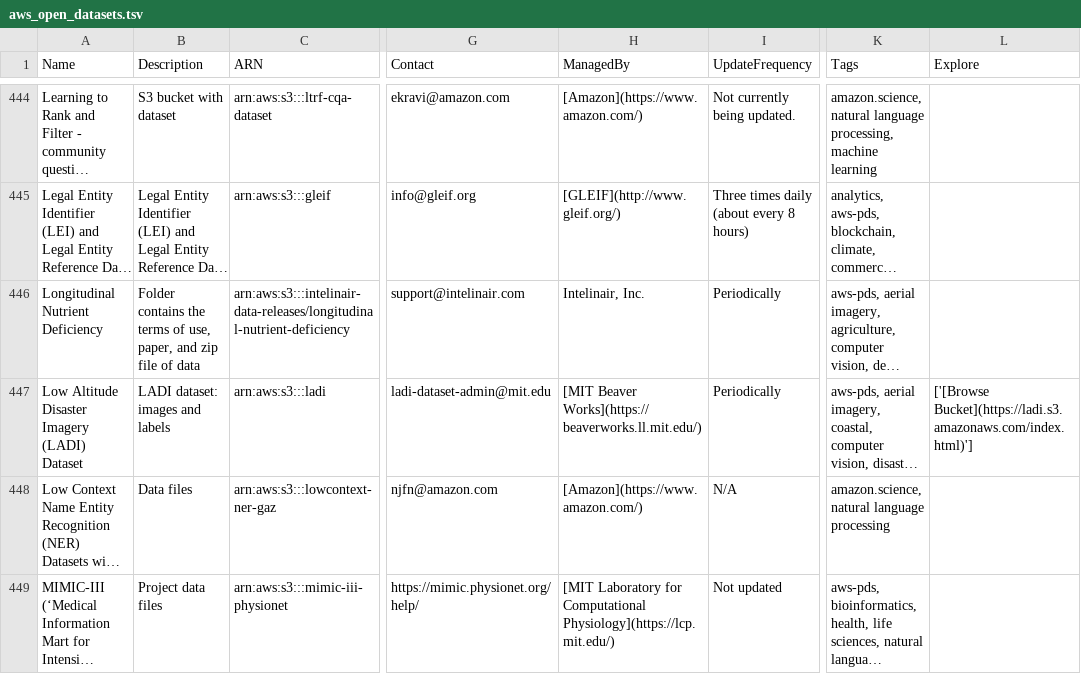
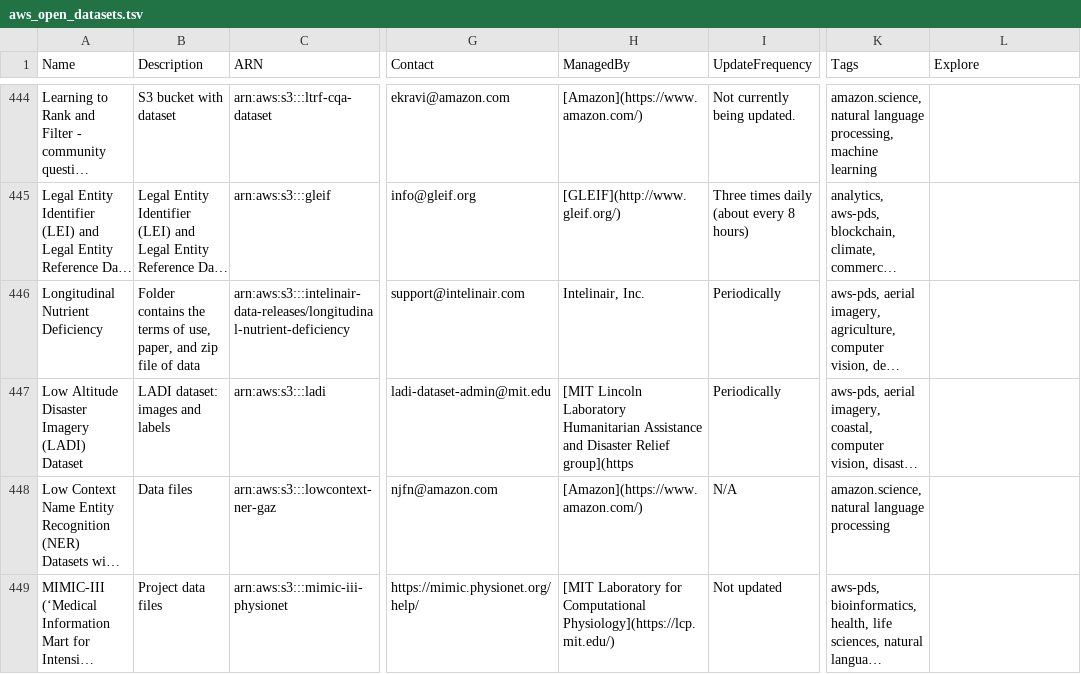
Before and after one commit to opengeos/aws-open-data, a TSV file: aws_open_datasets.tsv, drawn as a sheet; only a part is shown, gaps mark what is left out; long unchanged cells end in …; the diff names each change by its address in the sheet, - before the commit and + after, or states it on an @@ line.

```diff
--- a/aws_open_datasets.tsv
+++ b/aws_open_datasets.tsv
-H447 (ManagedBy): [MIT Beaver Works](https://beaverworks.ll.mit.edu/)
+H447 (ManagedBy): [MIT Lincoln Laboratory Humanitarian Assistance and Disaster Relief group](https
-L447 (Explore): ['[Browse Bucket](https://ladi.s3.amazonaws.com/index.html)']
+L447 (Explore): (empty)
```
Also changed, not shown: 3 other files.
